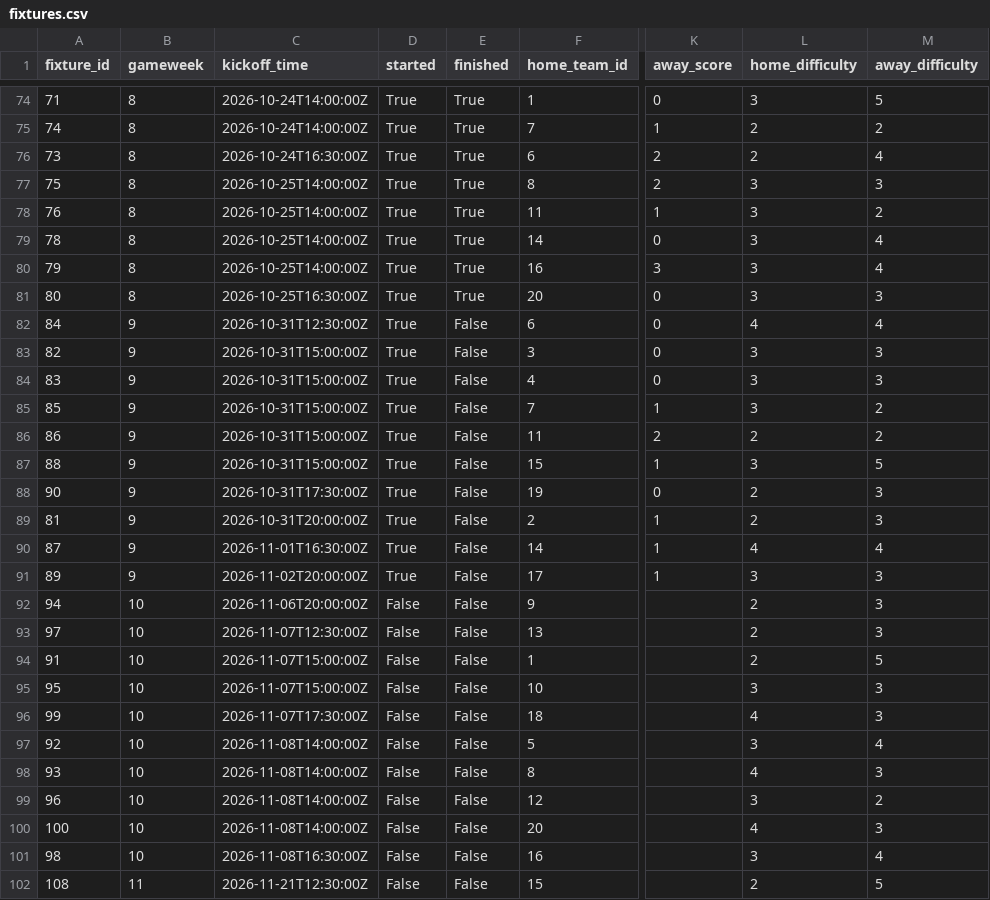
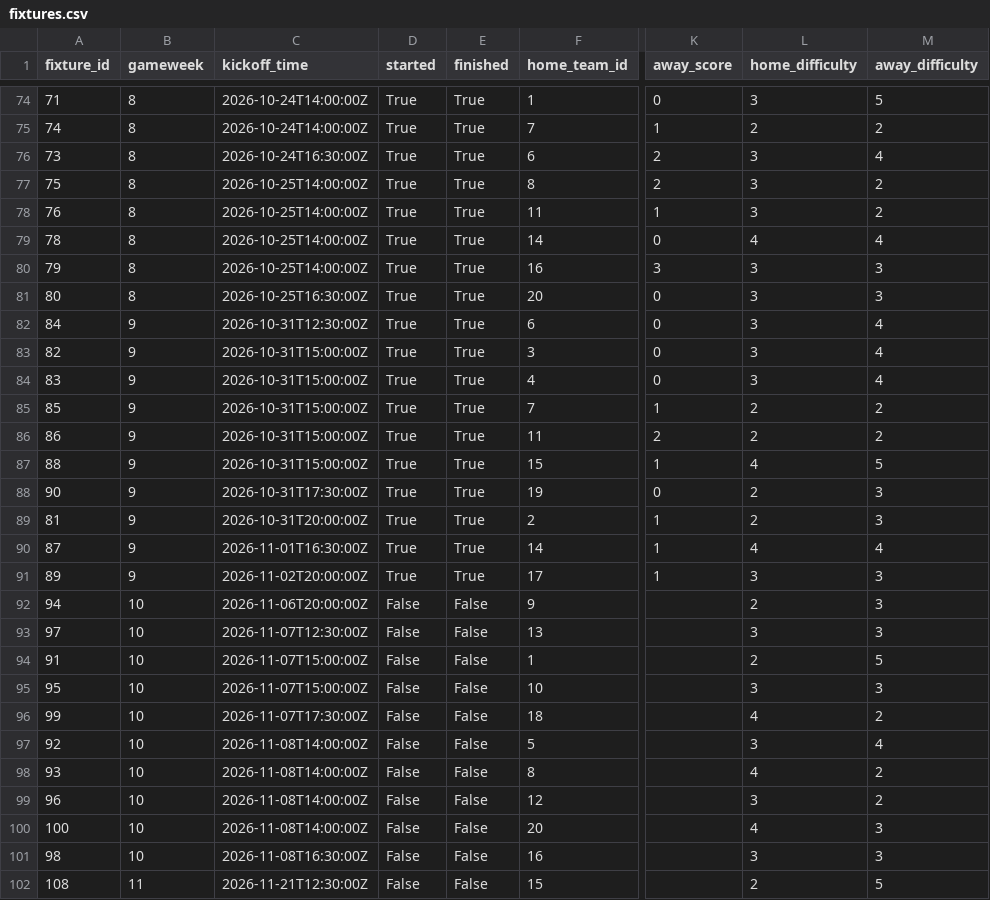
Before and after one commit to tametheboardgame/fpl-data-model, a CSV file: data/chatgpt/fixtures.csv, drawn as a sheet; only a part is shown, gaps mark what is left out; the diff covers the shown part only; the diff names each change by its address in the sheet, - before the commit and + after, or states it on an @@ line.

```diff
--- a/data/chatgpt/fixtures.csv
+++ b/data/chatgpt/fixtures.csv
-L76 (home_difficulty): 2
+L76 (home_difficulty): 3
-M77 (away_difficulty): 3
+M77 (away_difficulty): 2
-L79 (home_difficulty): 3
+L79 (home_difficulty): 4
-M80 (away_difficulty): 4
+M80 (away_difficulty): 3
-E82:E91 (finished): False
+E82:E91 (finished): True
-L82 (home_difficulty): 4
+L82 (home_difficulty): 3
-M83:M84 (away_difficulty): 3
+M83:M84 (away_difficulty): 4
-L85 (home_difficulty): 3
+L85 (home_difficulty): 2
-L87 (home_difficulty): 3
+L87 (home_difficulty): 4
-L93 (home_difficulty): 2
+L93 (home_difficulty): 3
-M96 (away_difficulty): 3
+M96 (away_difficulty): 2
-M98 (away_difficulty): 3
+M98 (away_difficulty): 2
-M101 (away_difficulty): 4
+M101 (away_difficulty): 3
```
Also changed, not shown: 158 edited cells elsewhere in this file, data/chatgpt/my_gameweek_history.csv, data/chatgpt/player_gameweeks.csv, 13 other files.
